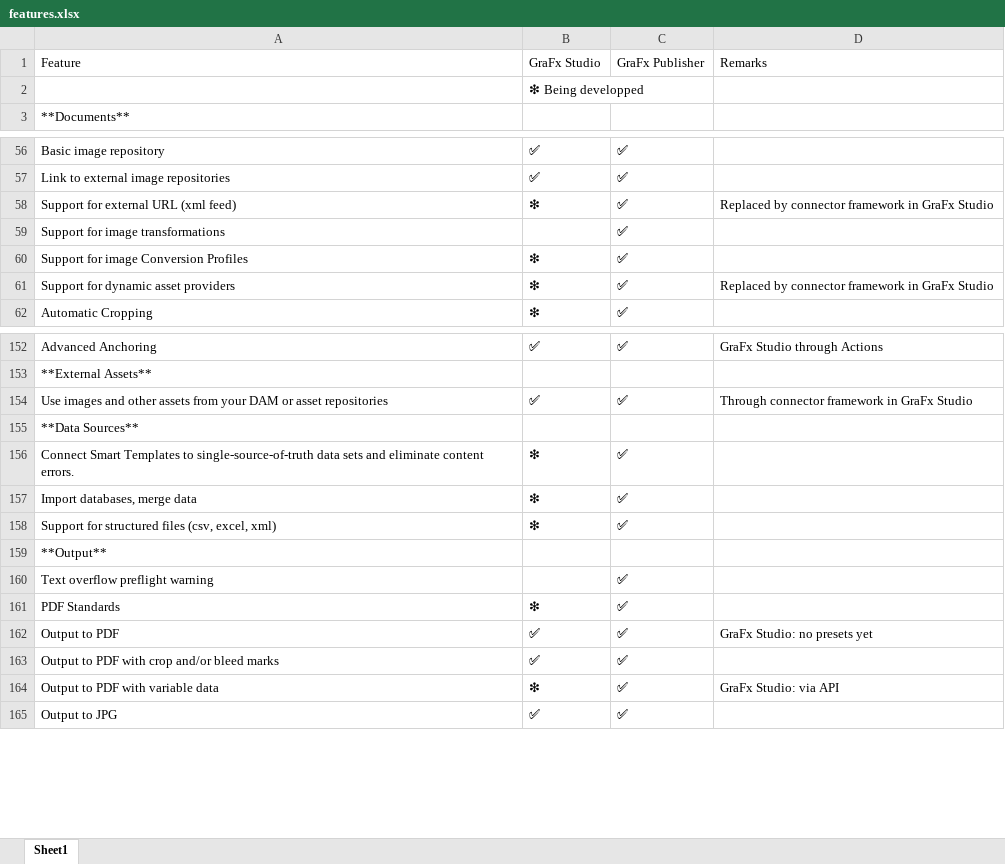
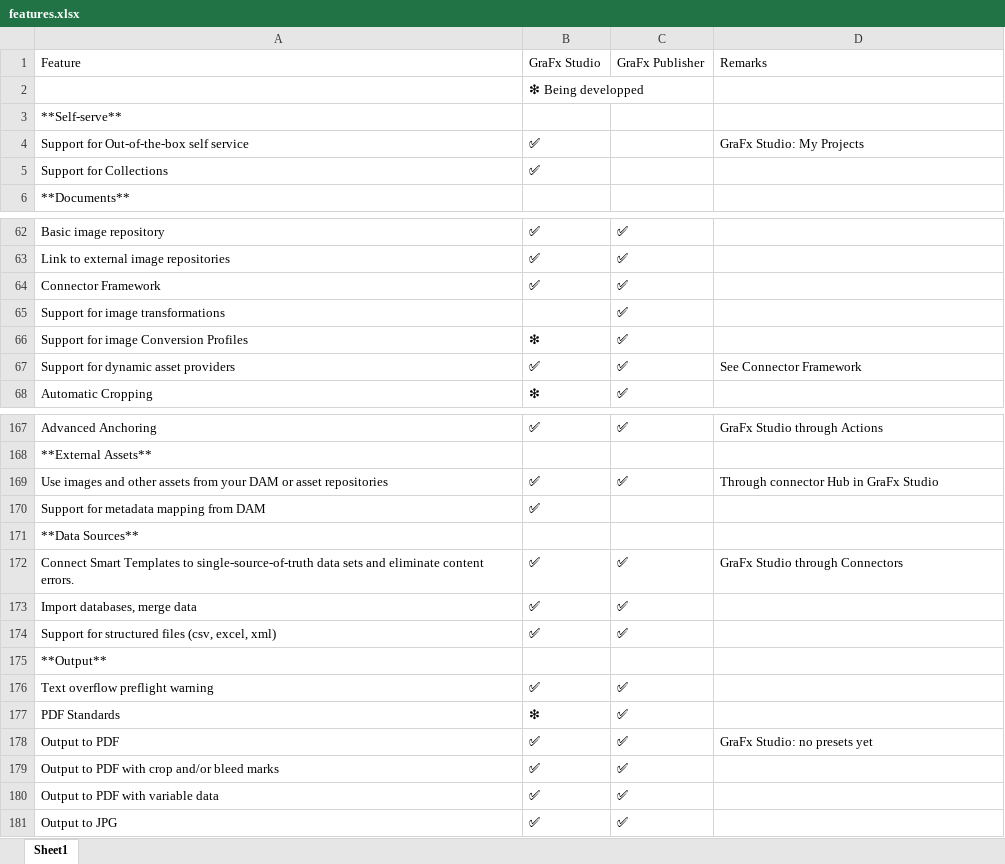
Before and after one commit to chili-publish/grafx-documentation, an Excel workbook: docs/CHILI-GraFx/applications/editor-comparison/features.xlsx, sheet Sheet1, drawn as a sheet; only a part is shown, gaps mark what is left out; values as stored, in another font and other column widths than the file's, no borders; removed rows and columns are numbered as before the commit, all else as after; the diff covers the shown part only; the diff names each change by its address in the sheet, - before the commit and + after, or states it on an @@ line.

```diff
--- a/docs/CHILI-GraFx/applications/editor-comparison/features.xlsx (sheet Sheet1)
+++ b/docs/CHILI-GraFx/applications/editor-comparison/features.xlsx (sheet Sheet1)
+row 3: **Self-serve**
+row 4: Support for Out-of-the-box self service | ✅ |  | GraFx Studio: My Projects
+row 5: Support for Collections | ✅
-row 58: Support for external URL (xml feed) | ❇ | ✅ | Replaced by connector framework in GraFx Studio
+row 64: Connector Framework | ✅ | ✅
-B67: ❇
+B67: ✅
-D67: Replaced by connector framework in GraFx Studio
+D67: See Connector Framework
-D169: Through connector framework in GraFx Studio
+D169: Through connector Hub in GraFx Studio
+row 170: Support for metadata mapping from DAM | ✅
-B172:B174: ❇
+B172:B174: ✅
-D172: (empty)
+D172: GraFx Studio through Connectors
-B176: (empty)
+B176: ✅
-B180: ❇
+B180: ✅
-D180: GraFx Studio: via API
+D180: (empty)
```
Also changed, not shown: 13 added rows, 1 removed row and 20 edited cells elsewhere in this sheet.
